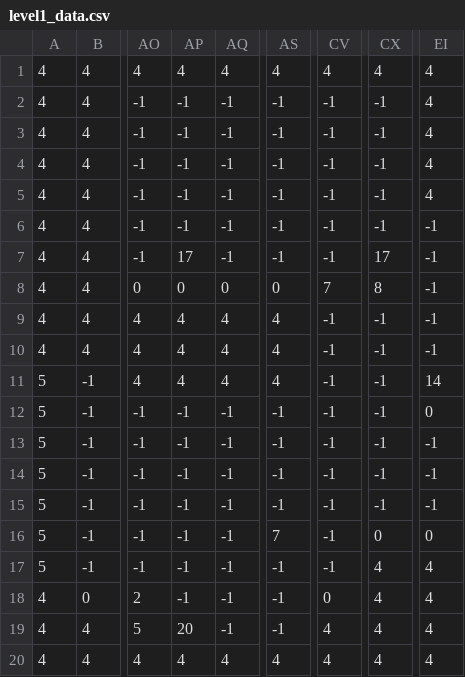
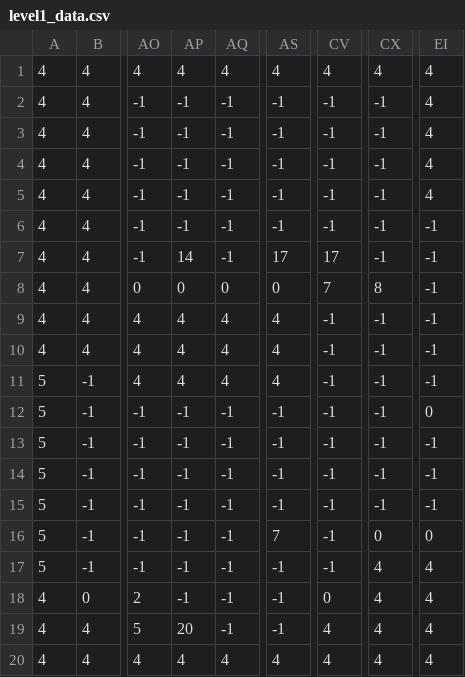
Before and after one commit to alexbs01/CIIE, a CSV file: levels/level1_data.csv, drawn as a sheet; only a part is shown, gaps mark what is left out; the diff names each change by its address in the sheet, - before the commit and + after, or states it on an @@ line.

```diff
--- a/levels/level1_data.csv
+++ b/levels/level1_data.csv
-AP7: 17
+AP7: 14
-AS7: -1
+AS7: 17
-CV7: -1
+CV7: 17
-CX7: 17
+CX7: -1
-EI11: 14
+EI11: -1
```
Also changed, not shown: 2 other files.
